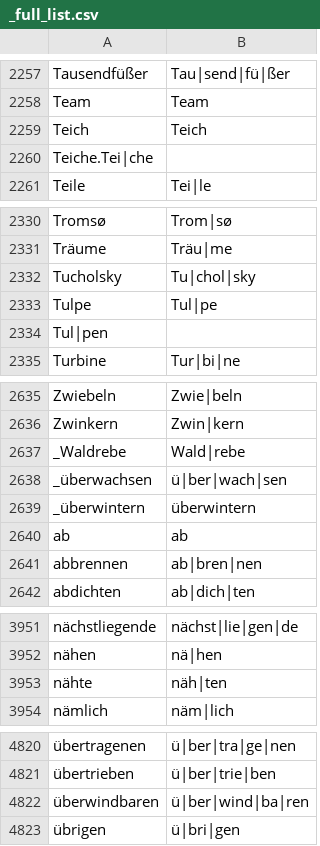
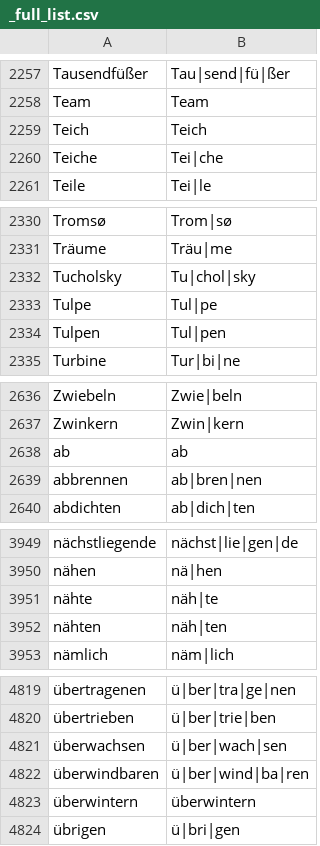
Before and after one commit to mxrn/germanSyllableCount, a CSV file: syllabified_words/_full_list.csv, drawn as a sheet; only a part is shown, gaps mark what is left out; removed rows and columns are numbered as before the commit, all else as after; the diff covers the shown part only; the diff names each change by its address in the sheet, - before the commit and + after, or states it on an @@ line.

Commit message:
fixed errors

```diff
--- a/syllabified_words/_full_list.csv
+++ b/syllabified_words/_full_list.csv
-row 2260: Teiche.Tei|che
+row 2260: Teiche | Tei|che
-row 2334: Tul|pen
+row 2334: Tulpen | Tul|pen
-row 2637: _Waldrebe | Wald|rebe
-row 2638: _überwachsen | ü|ber|wach|sen
-row 2639: _überwintern | überwintern
-B3951: näh|ten
+B3951: näh|te
+row 3952: nähten | näh|ten
+row 4821: überwachsen | ü|ber|wach|sen
+row 4823: überwintern | überwintern
```
Also changed, not shown: 1 added row and 1 edited cell elsewhere in this file.
